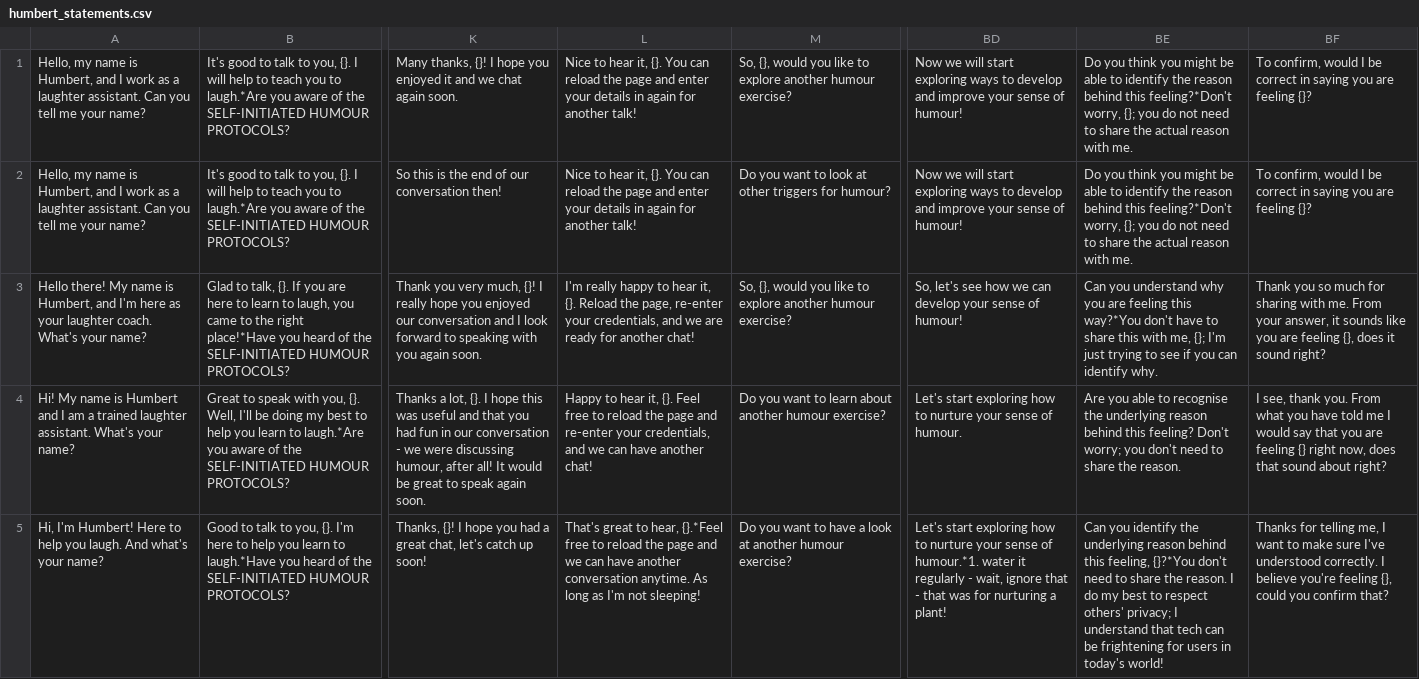
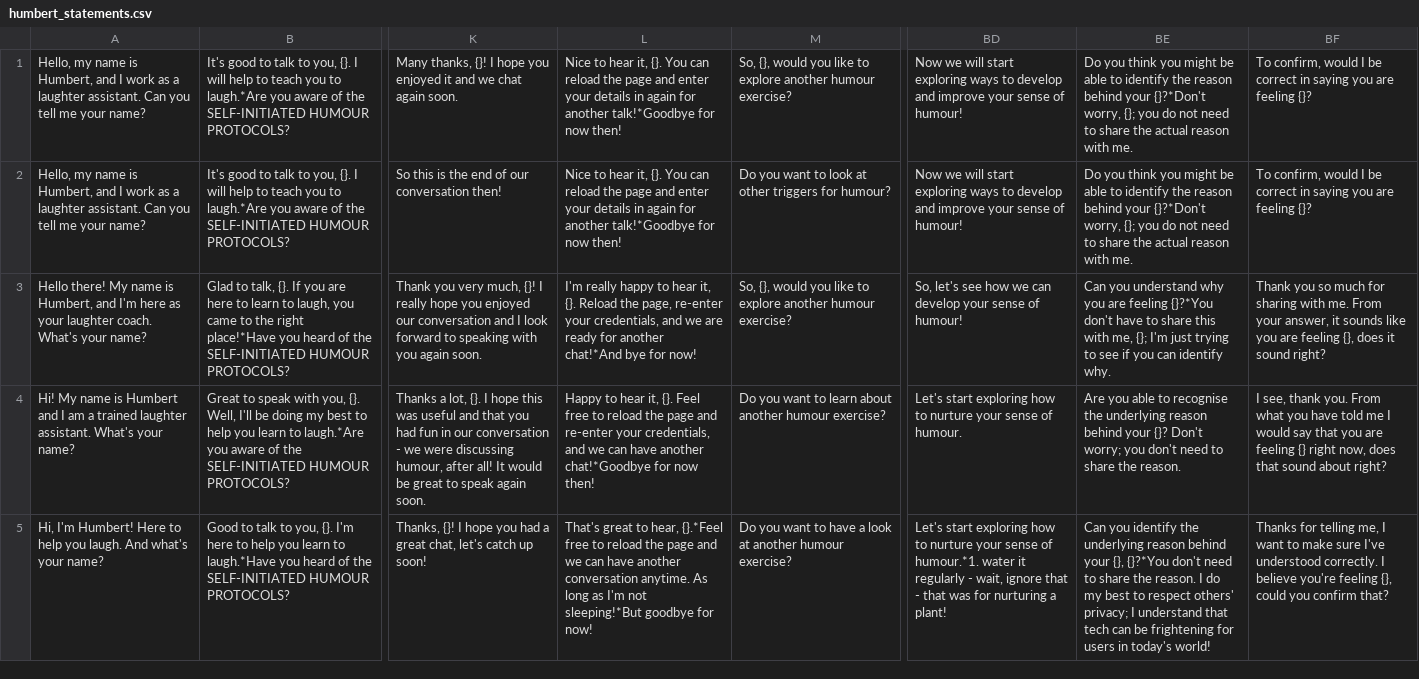
Before and after one commit to zbp18/HaHA, a CSV file: model/humbert_statements.csv, drawn as a sheet; only a part is shown, gaps mark what is left out; the diff covers the shown part only; the diff names each change by its address in the sheet, - before the commit and + after, or states it on an @@ line.

```diff
--- a/model/humbert_statements.csv
+++ b/model/humbert_statements.csv
-L1:L2: …for another talk!
+L1:L2: …for another talk!*Goodbye for now then!
-BE1:BE2: …reason behind this feeling?*Don't worry, {};…
+BE1:BE2: …reason behind your {}?*Don't worry, {};…
-L3: …for another chat!
+L3: …for another chat!*And bye for now!
-BE3: …are feeling this way?*You don't have…
+BE3: …are feeling {}?*You don't have…
-L4: …have another chat!
+L4: …have another chat!*Goodbye for now then!
-BE4: …reason behind this feeling? Don't worry;…
+BE4: …reason behind your {}? Don't worry;…
-L5: …I'm not sleeping!
+L5: …I'm not sleeping!*But goodbye for now!
-BE5: …reason behind this feeling, {}?*You don't…
+BE5: …reason behind your {}, {}?*You don't…
```
Also changed, not shown: 41 edited cells elsewhere in this file, model/scored_statements.csv, 3 other files.
